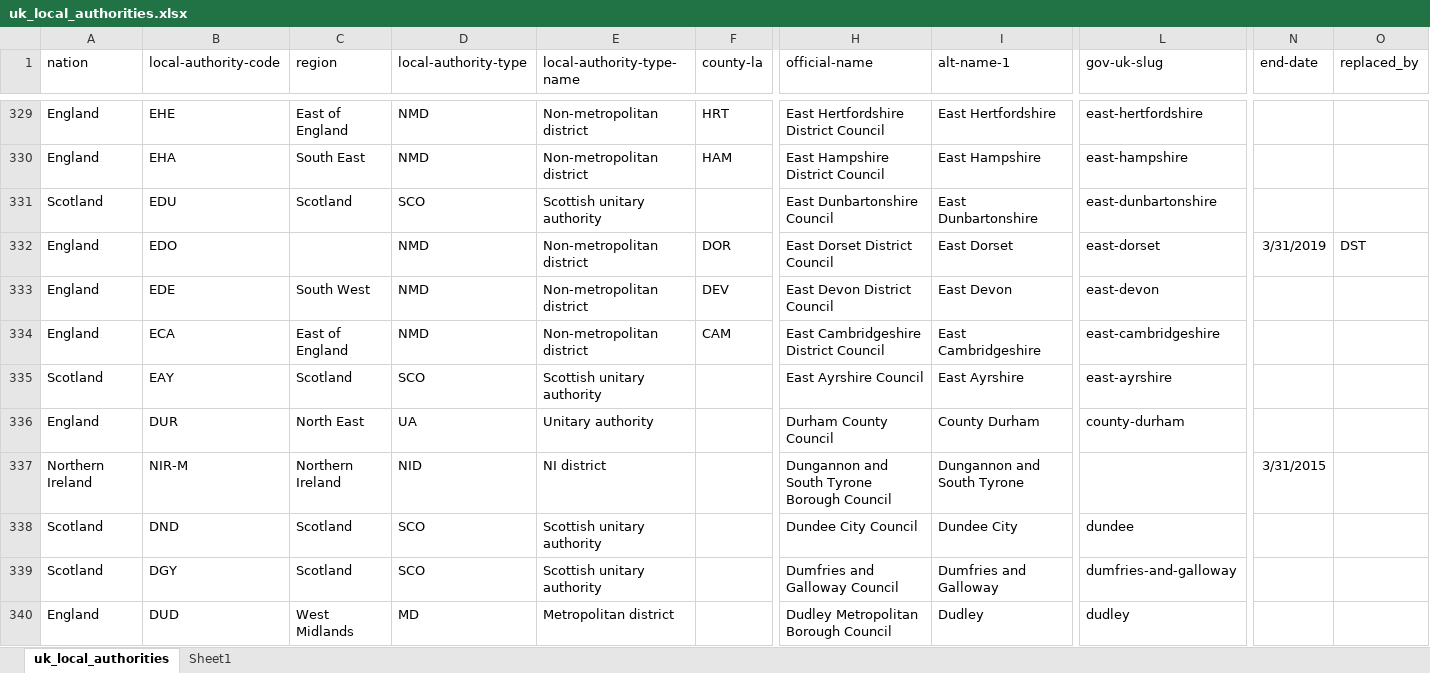
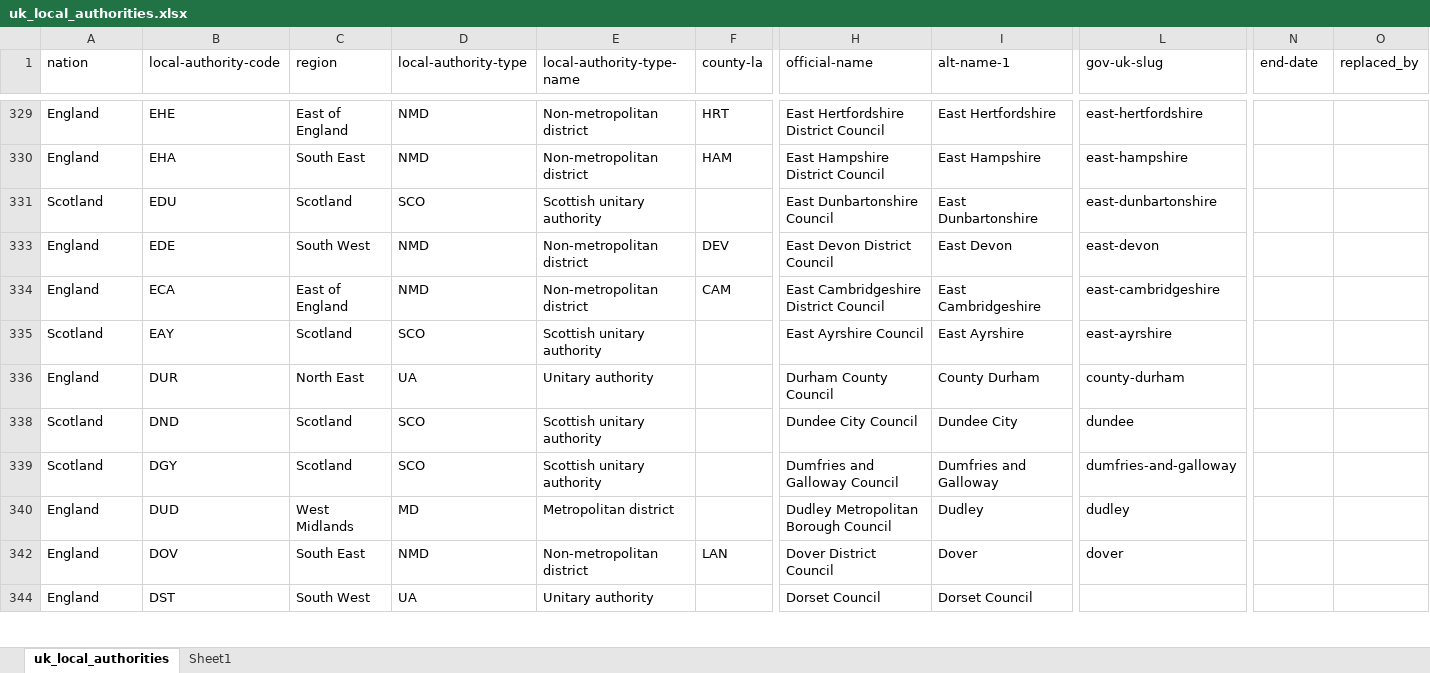
Before and after one commit to ajparsons/uk_local_authority_names_and_codes, an Excel workbook: uk_local_authorities.xlsx, sheet uk_local_authorities, drawn as a sheet; only a part is shown, gaps mark what is left out; the shorter side is filled out with more unchanged rows; values as stored, in another font and other column widths than the file's, no borders; rows hold the shown columns only; the diff covers the shown part only; the diff names each change by its address in the sheet, - before the commit and + after, or states it on an @@ line.

```diff
--- a/uk_local_authorities.xlsx (sheet uk_local_authorities)
+++ b/uk_local_authorities.xlsx (sheet uk_local_authorities)
@@ row 332 hidden: England | EDO |  | NMD | Non-metropolitan district | DOR | East Dorset District Council | East Dorset | east-dorset | 3/31/2019 | DST @@
@@ row 337 hidden: Northern Ireland | NIR-M | Northern Ireland | NID | NI district |  | Dungannon and South Tyrone Borough Council | Dungannon and South Tyrone |  | 3/31/2015 @@
```
Also changed, not shown: 1 removed row, 50 hidden or unhidden rows and 11 edited cells elsewhere in this sheet, 1 other file.
